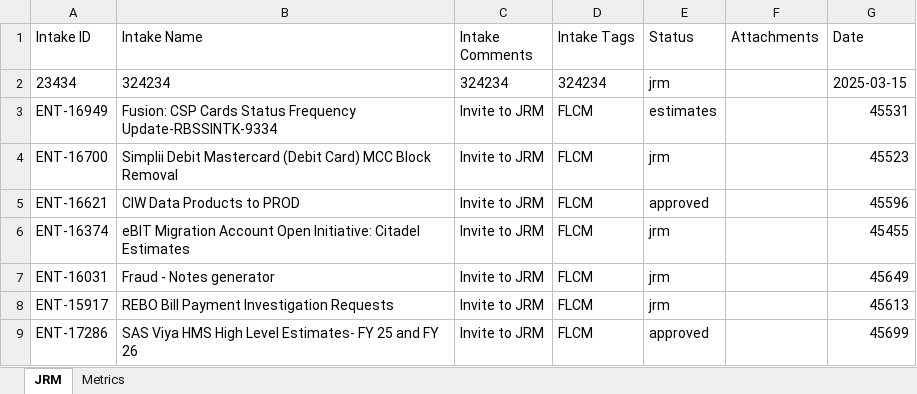
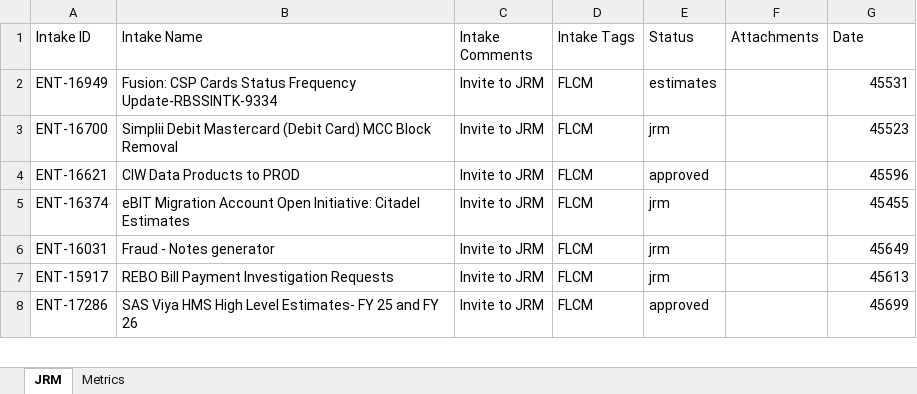
Before and after one commit to Parthiv18/intake, an Excel workbook: Intake_Database.xlsx, sheet JRM, drawn as a sheet; only a part is shown; values as stored, in another font and other column widths than the file's, no borders; the diff names each change by its address in the sheet, - before the commit and + after, or states it on an @@ line.

Commit message:
Delete card 23434

```diff
--- a/Intake_Database.xlsx (sheet JRM)
+++ b/Intake_Database.xlsx (sheet JRM)
-row 2: 23434 | 324234 | 324234 | 324234 | jrm |  | 2025-03-15
```
